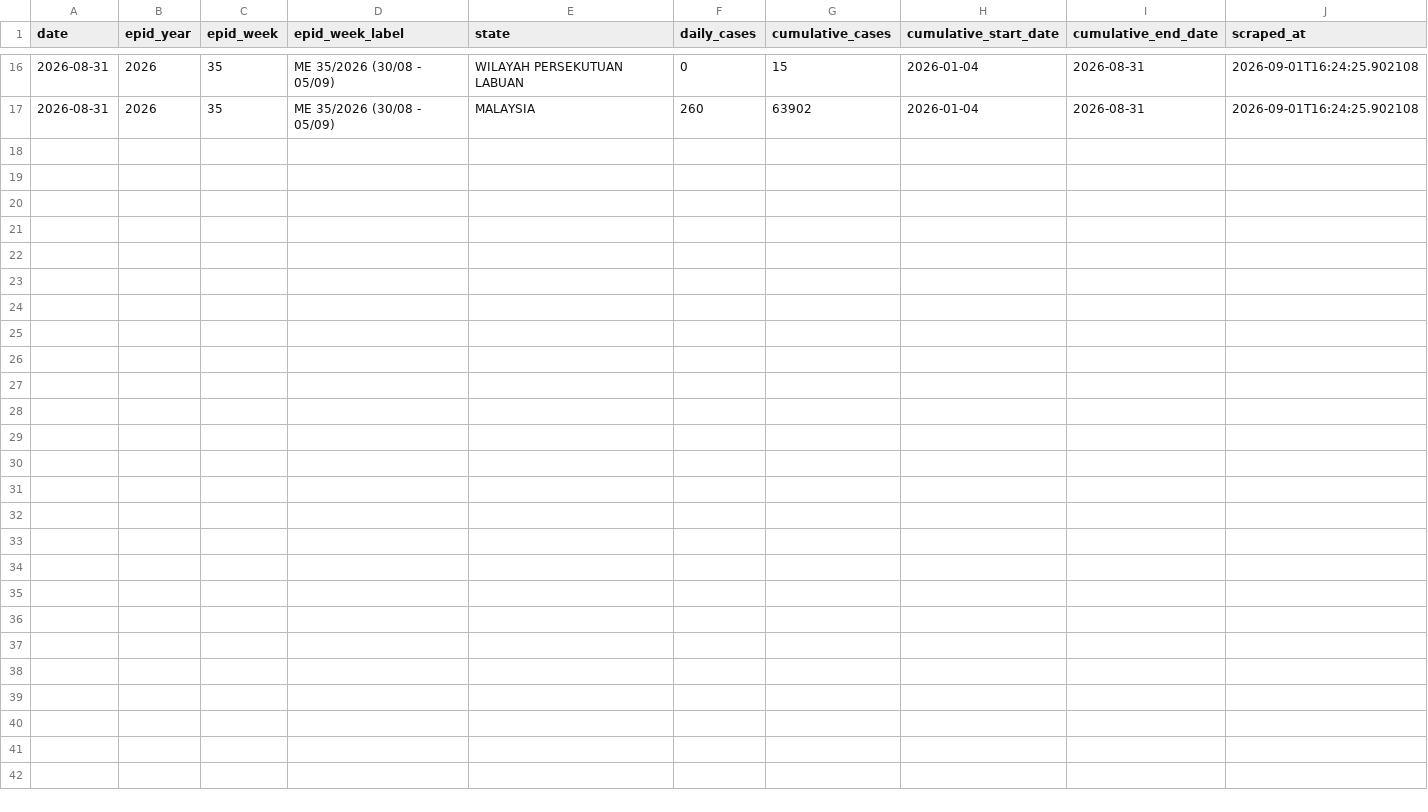
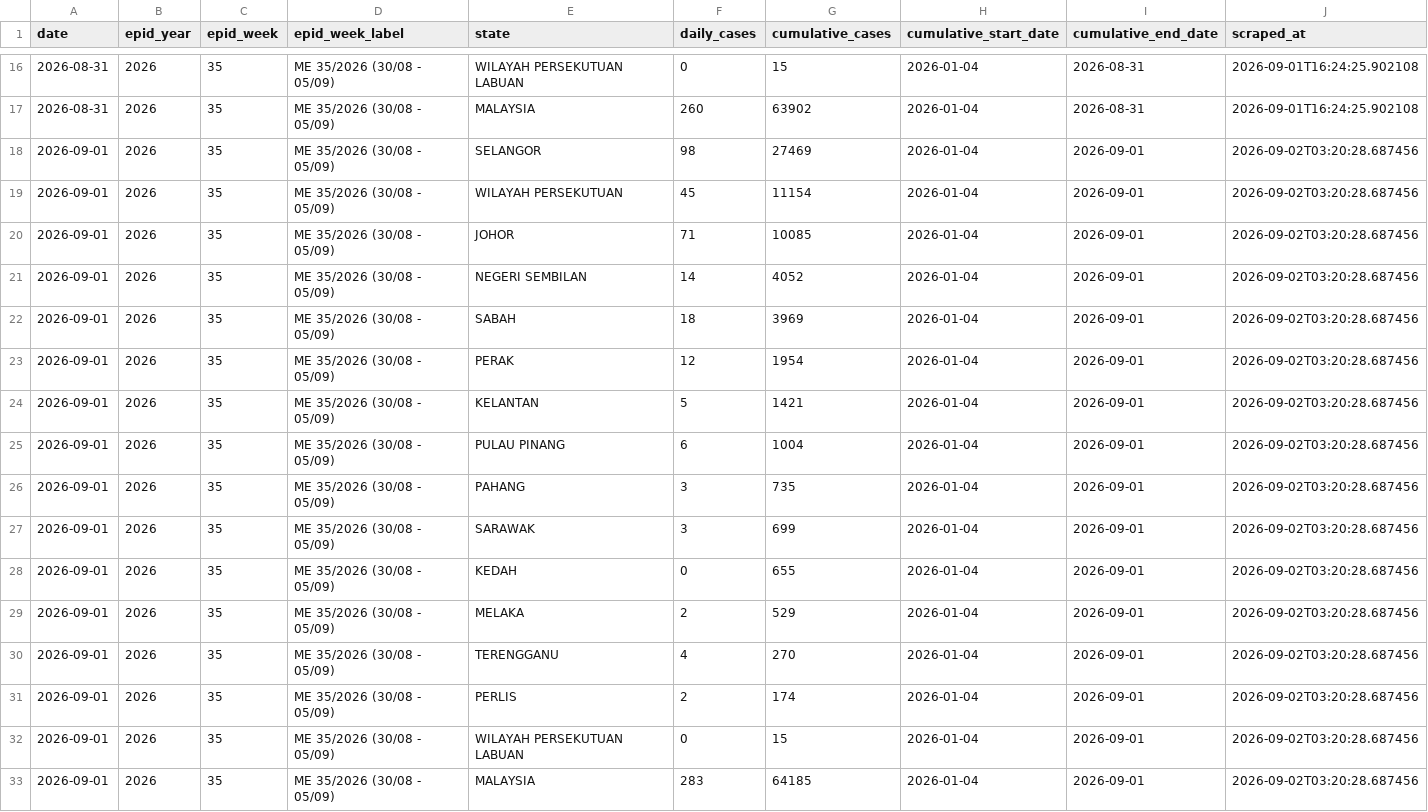
Before and after one commit to MohdAzmiSuliman/dailycaseden_iden, a CSV file: data/historical_dengue_cases.csv, drawn as a sheet; only a part is shown, gaps mark what is left out; the diff names each change by its address in the sheet, - before the commit and + after, or states it on an @@ line.

```diff
--- a/data/historical_dengue_cases.csv
+++ b/data/historical_dengue_cases.csv
+row 18: 2026-09-01 | 2026 | 35 | ME 35/2026 (30/08 - 05/09) | SELANGOR | 98 | 27469 | 2026-01-04 | 2026-09-01 | 2026-09-02T03:20:28.687456
+row 19: 2026-09-01 | 2026 | 35 | ME 35/2026 (30/08 - 05/09) | WILAYAH PERSEKUTUAN | 45 | 11154 | 2026-01-04 | 2026-09-01 | 2026-09-02T03:20:28.687456
+row 20: 2026-09-01 | 2026 | 35 | ME 35/2026 (30/08 - 05/09) | JOHOR | 71 | 10085 | 2026-01-04 | 2026-09-01 | 2026-09-02T03:20:28.687456
+row 21: 2026-09-01 | 2026 | 35 | ME 35/2026 (30/08 - 05/09) | NEGERI SEMBILAN | 14 | 4052 | 2026-01-04 | 2026-09-01 | 2026-09-02T03:20:28.687456
+row 22: 2026-09-01 | 2026 | 35 | ME 35/2026 (30/08 - 05/09) | SABAH | 18 | 3969 | 2026-01-04 | 2026-09-01 | 2026-09-02T03:20:28.687456
+row 23: 2026-09-01 | 2026 | 35 | ME 35/2026 (30/08 - 05/09) | PERAK | 12 | 1954 | 2026-01-04 | 2026-09-01 | 2026-09-02T03:20:28.687456
+row 24: 2026-09-01 | 2026 | 35 | ME 35/2026 (30/08 - 05/09) | KELANTAN | 5 | 1421 | 2026-01-04 | 2026-09-01 | 2026-09-02T03:20:28.687456
+row 25: 2026-09-01 | 2026 | 35 | ME 35/2026 (30/08 - 05/09) | PULAU PINANG | 6 | 1004 | 2026-01-04 | 2026-09-01 | 2026-09-02T03:20:28.687456
+row 26: 2026-09-01 | 2026 | 35 | ME 35/2026 (30/08 - 05/09) | PAHANG | 3 | 735 | 2026-01-04 | 2026-09-01 | 2026-09-02T03:20:28.687456
+row 27: 2026-09-01 | 2026 | 35 | ME 35/2026 (30/08 - 05/09) | SARAWAK | 3 | 699 | 2026-01-04 | 2026-09-01 | 2026-09-02T03:20:28.687456
+row 28: 2026-09-01 | 2026 | 35 | ME 35/2026 (30/08 - 05/09) | KEDAH | 0 | 655 | 2026-01-04 | 2026-09-01 | 2026-09-02T03:20:28.687456
+row 29: 2026-09-01 | 2026 | 35 | ME 35/2026 (30/08 - 05/09) | MELAKA | 2 | 529 | 2026-01-04 | 2026-09-01 | 2026-09-02T03:20:28.687456
+row 30: 2026-09-01 | 2026 | 35 | ME 35/2026 (30/08 - 05/09) | TERENGGANU | 4 | 270 | 2026-01-04 | 2026-09-01 | 2026-09-02T03:20:28.687456
+row 31: 2026-09-01 | 2026 | 35 | ME 35/2026 (30/08 - 05/09) | PERLIS | 2 | 174 | 2026-01-04 | 2026-09-01 | 2026-09-02T03:20:28.687456
+row 32: 2026-09-01 | 2026 | 35 | ME 35/2026 (30/08 - 05/09) | WILAYAH PERSEKUTUAN LABUAN | 0 | 15 | 2026-01-04 | 2026-09-01 | 2026-09-02T03:20:28.687456
+row 33: 2026-09-01 | 2026 | 35 | ME 35/2026 (30/08 - 05/09) | MALAYSIA | 283 | 64185 | 2026-01-04 | 2026-09-01 | 2026-09-02T03:20:28.687456
```
Also changed, not shown: 3 other files.
